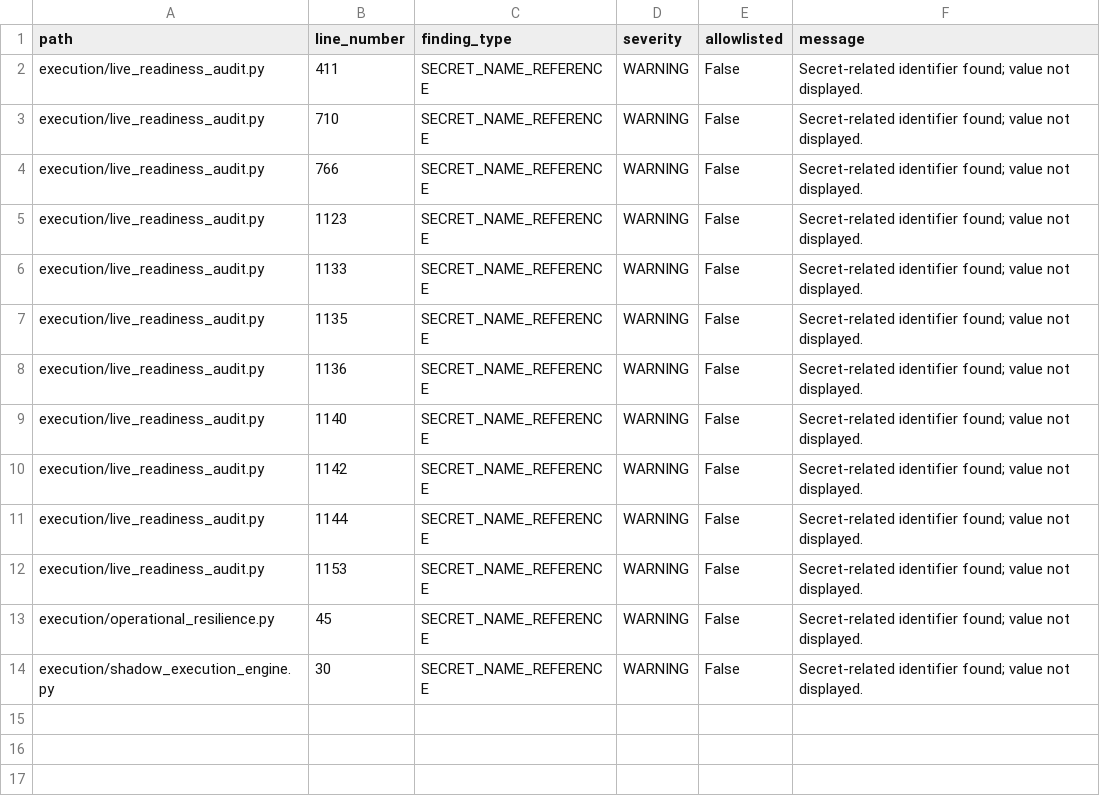
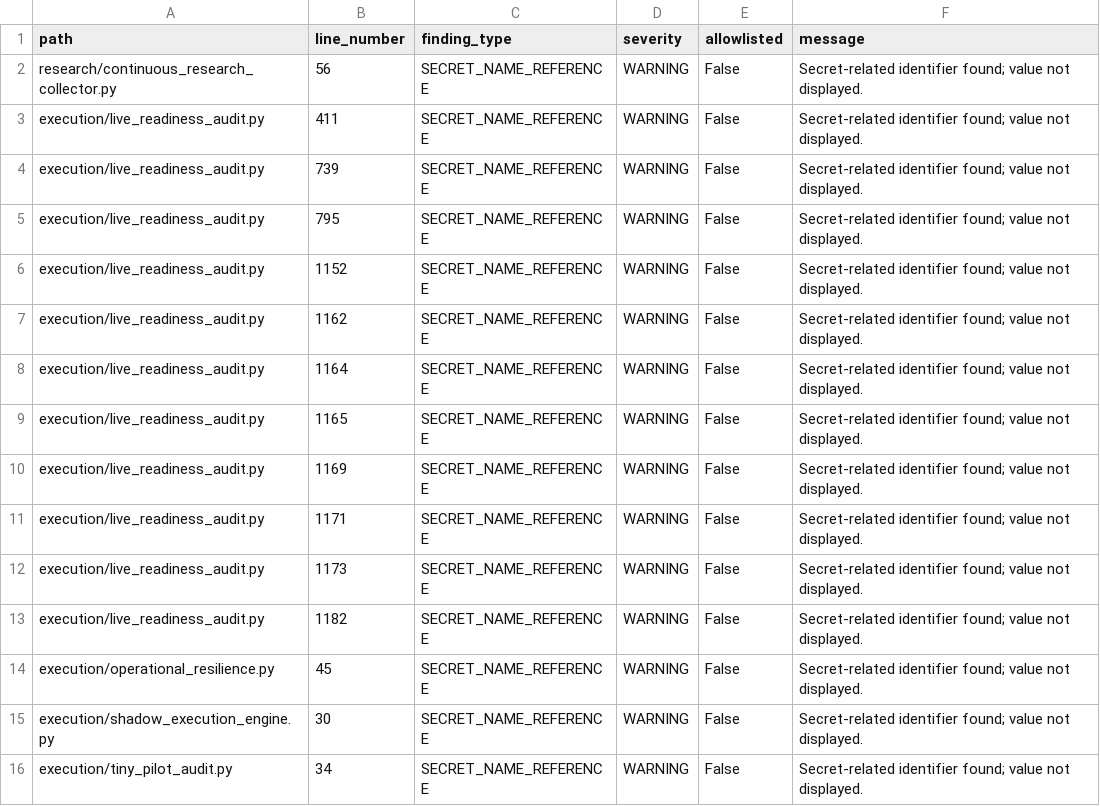
Before and after one commit to rishabhrathi60/Solana-Arbitrage-Bot, a CSV file: execution/live_readiness_audit/repository_secret_scan.csv, drawn as a sheet.

Commit message:
Separate security controls from overall live readiness

```diff
--- a/execution/live_readiness_audit/repository_secret_scan.csv
+++ b/execution/live_readiness_audit/repository_secret_scan.csv
@@ -1,14 +1,16 @@
 path,line_number,finding_type,severity,allowlisted,message
+research/continuous_research_collector.py,56,SECRET_NAME_REFERENCE,WARNING,False,Secret-related identifier found; value not displayed.
 execution/live_readiness_audit.py,411,SECRET_NAME_REFERENCE,WARNING,False,Secret-related identifier found; value not displayed.
-execution/live_readiness_audit.py,710,SECRET_NAME_REFERENCE,WARNING,False,Secret-related identifier found; value not displayed.
-execution/live_readiness_audit.py,766,SECRET_NAME_REFERENCE,WARNING,False,Secret-related identifier found; value not displayed.
-execution/live_readiness_audit.py,1123,SECRET_NAME_REFERENCE,WARNING,False,Secret-related identifier found; value not displayed.
-execution/live_readiness_audit.py,1133,SECRET_NAME_REFERENCE,WARNING,False,Secret-related identifier found; value not displayed.
-execution/live_readiness_audit.py,1135,SECRET_NAME_REFERENCE,WARNING,False,Secret-related identifier found; value not displayed.
-execution/live_readiness_audit.py,1136,SECRET_NAME_REFERENCE,WARNING,False,Secret-related identifier found; value not displayed.
-execution/live_readiness_audit.py,1140,SECRET_NAME_REFERENCE,WARNING,False,Secret-related identifier found; value not displayed.
-execution/live_readiness_audit.py,1142,SECRET_NAME_REFERENCE,WARNING,False,Secret-related identifier found; value not displayed.
-execution/live_readiness_audit.py,1144,SECRET_NAME_REFERENCE,WARNING,False,Secret-related identifier found; value not displayed.
-execution/live_readiness_audit.py,1153,SECRET_NAME_REFERENCE,WARNING,False,Secret-related identifier found; value not displayed.
+execution/live_readiness_audit.py,739,SECRET_NAME_REFERENCE,WARNING,False,Secret-related identifier found; value not displayed.
+execution/live_readiness_audit.py,795,SECRET_NAME_REFERENCE,WARNING,False,Secret-related identifier found; value not displayed.
+execution/live_readiness_audit.py,1152,SECRET_NAME_REFERENCE,WARNING,False,Secret-related identifier found; value not displayed.
+execution/live_readiness_audit.py,1162,SECRET_NAME_REFERENCE,WARNING,False,Secret-related identifier found; value not displayed.
+execution/live_readiness_audit.py,1164,SECRET_NAME_REFERENCE,WARNING,False,Secret-related identifier found; value not displayed.
+execution/live_readiness_audit.py,1165,SECRET_NAME_REFERENCE,WARNING,False,Secret-related identifier found; value not displayed.
+execution/live_readiness_audit.py,1169,SECRET_NAME_REFERENCE,WARNING,False,Secret-related identifier found; value not displayed.
+execution/live_readiness_audit.py,1171,SECRET_NAME_REFERENCE,WARNING,False,Secret-related identifier found; value not displayed.
+execution/live_readiness_audit.py,1173,SECRET_NAME_REFERENCE,WARNING,False,Secret-related identifier found; value not displayed.
+execution/live_readiness_audit.py,1182,SECRET_NAME_REFERENCE,WARNING,False,Secret-related identifier found; value not displayed.
 execution/operational_resilience.py,45,SECRET_NAME_REFERENCE,WARNING,False,Secret-related identifier found; value not displayed.
 execution/shadow_execution_engine.py,30,SECRET_NAME_REFERENCE,WARNING,False,Secret-related identifier found; value not displayed.
+execution/tiny_pilot_audit.py,34,SECRET_NAME_REFERENCE,WARNING,False,Secret-related identifier found; value not displayed.
```
Also changed, not shown: execution/post_filter_readiness/post_filter_evidence_summary.csv, execution/post_filter_readiness/post_filter_readiness_gate_checks.csv, 7 other files.
